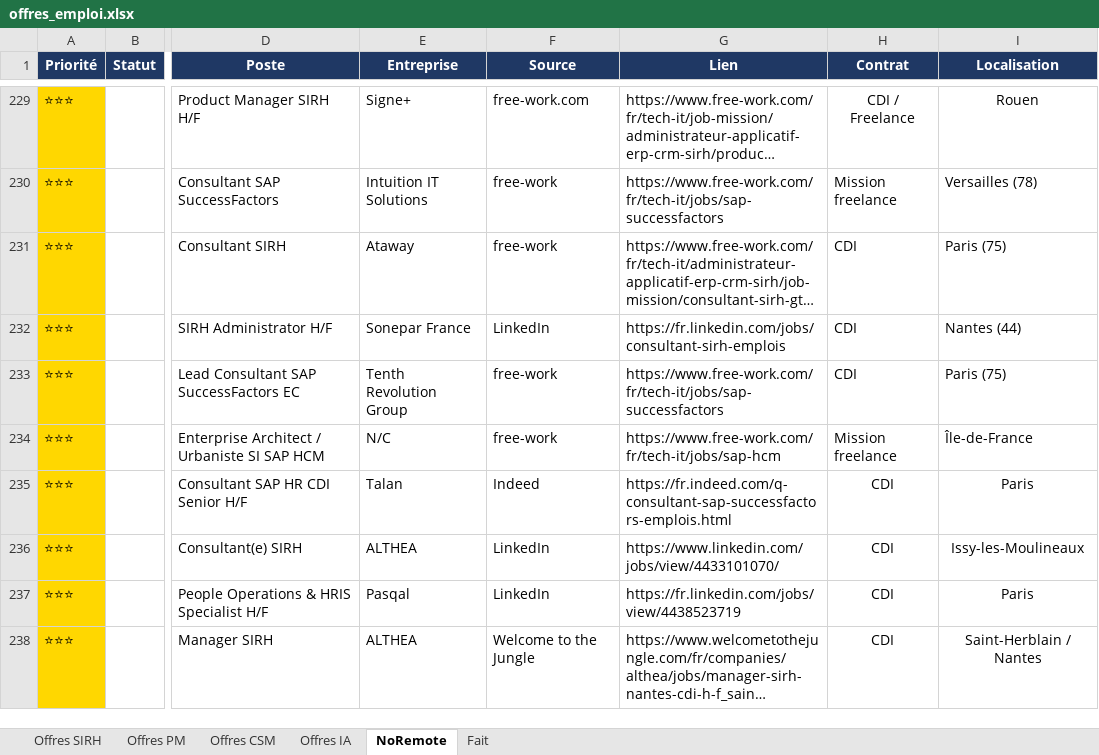
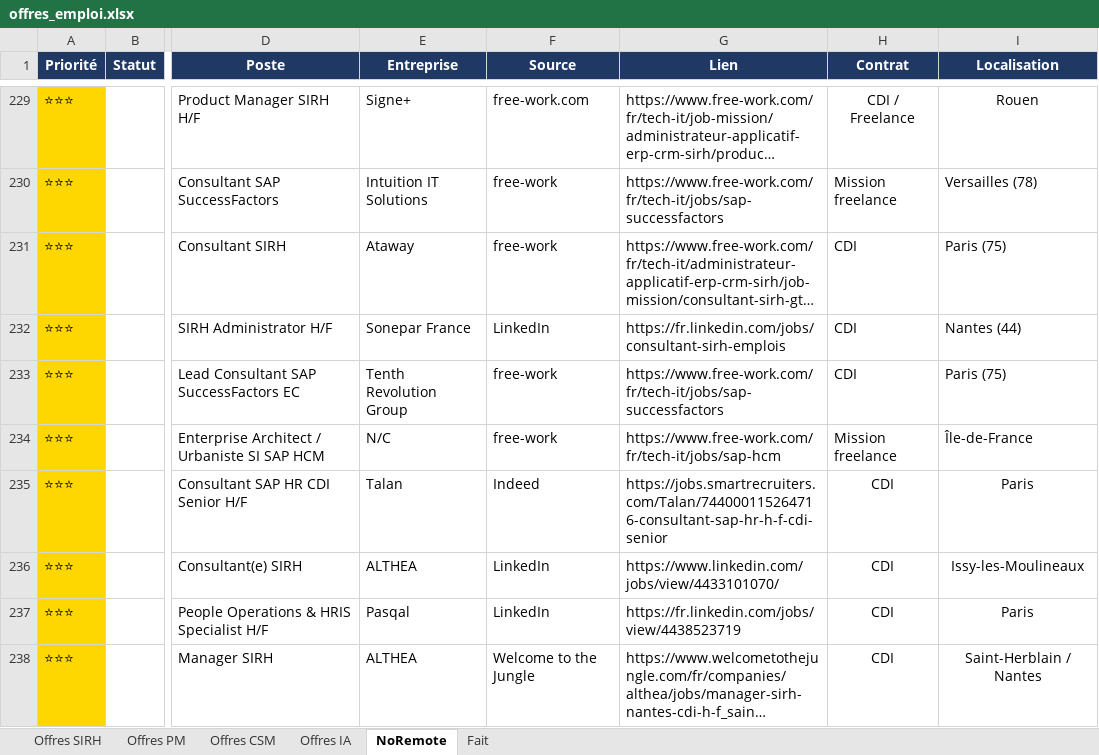
Before and after one commit to MisterZogs/recherche-taf, an Excel workbook: offres_emploi.xlsx, sheet NoRemote, drawn as a sheet; only a part is shown, gaps mark what is left out; long unchanged cells end in …; values as stored, in another font and other column widths than the file's, no borders; the diff names each change by its address in the sheet, - before the commit and + after, or states it on an @@ line.

```diff
--- a/offres_emploi.xlsx (sheet NoRemote)
+++ b/offres_emploi.xlsx (sheet NoRemote)
-G235 (Lien): https://fr.indeed.com/q-consultant-sap-successfactors-emplois.html
+G235 (Lien): https://jobs.smartrecruiters.com/Talan/744000115264716-consultant-sap-hr-h-f-cdi-senior
```
Also changed, not shown: sheet Offres SIRH.
